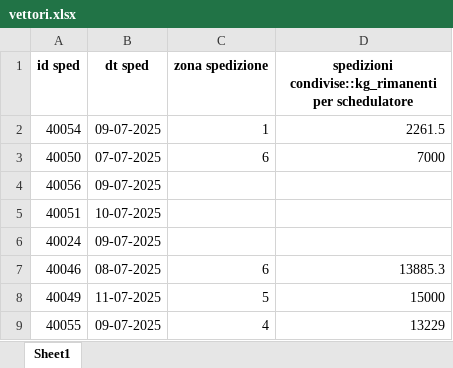
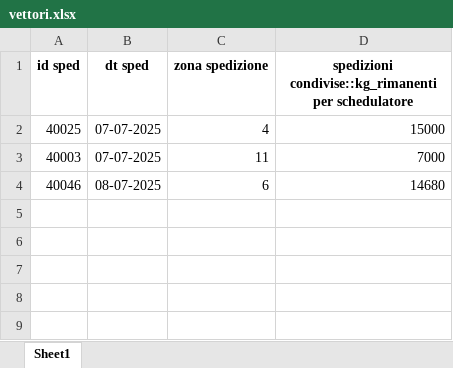
Before and after one commit to Baszonpedis/progettoIS, an Excel workbook: PS-VRP/Dati_input/vettori.xlsx, sheet Sheet1, drawn as a sheet; values as stored, in another font and other column widths than the file's, no borders; removed rows and columns are numbered as before the commit, all else as after; the diff names each change by its address in the sheet, - before the commit and + after, or states it on an @@ line.

```diff
--- a/PS-VRP/Dati_input/vettori.xlsx (sheet Sheet1)
+++ b/PS-VRP/Dati_input/vettori.xlsx (sheet Sheet1)
-row 2: 40054 | 09-07-2025 | 1 | 2261.5
-row 3: 40050 | 07-07-2025 | 6 | 7000
-row 4: 40056 | 09-07-2025
-row 5: 40051 | 10-07-2025
-row 6: 40024 | 09-07-2025
+row 2: 40025 | 07-07-2025 | 4 | 15000
+row 3: 40003 | 07-07-2025 | 11 | 7000
-D4: 13885.3
+D4: 14680
-row 8: 40049 | 11-07-2025 | 5 | 15000
-row 9: 40055 | 09-07-2025 | 4 | 13229
```
Also changed, not shown: PS-VRP/Dati_input/Commesse_da_tagliare.xlsx, PS-VRP/Dati_output/errori_lettura.xlsx, 17 other files.
